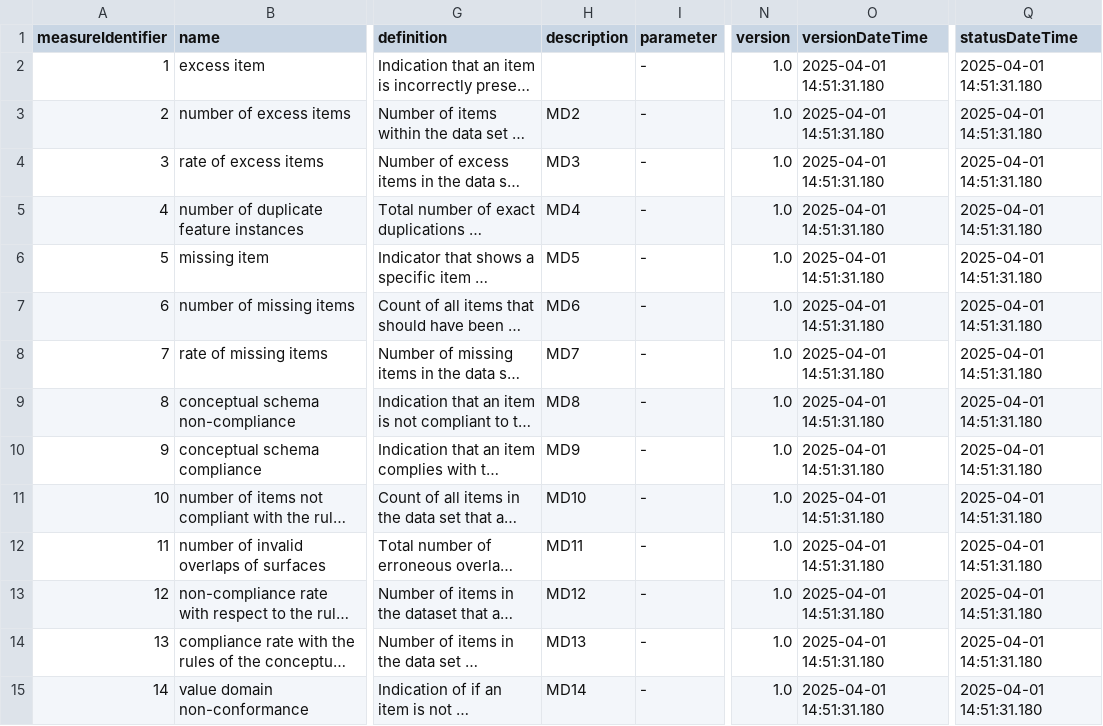
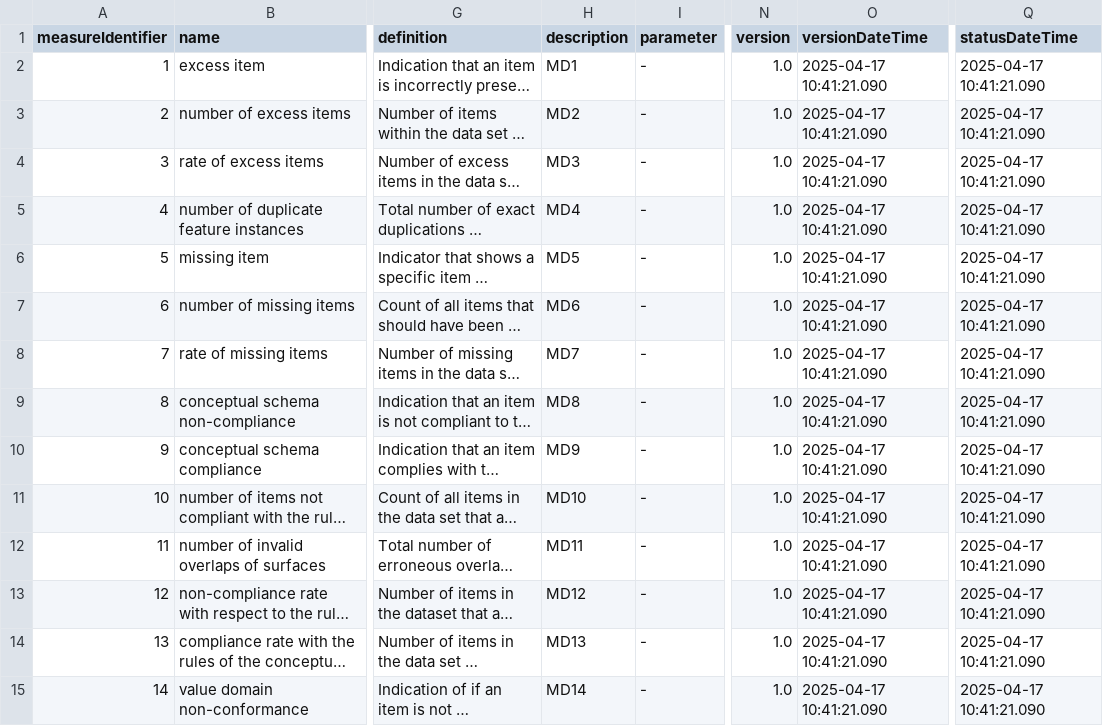
Before and after one commit to ogcincubator/iso19157-3-dqm-register, a CSV file: sources/QualityMeasure.csv, drawn as a sheet; only a part is shown, gaps mark what is left out; long unchanged cells end in …; the diff covers the shown part only; the diff names each change by its address in the sheet, - before the commit and + after, or states it on an @@ line.

```diff
--- a/sources/QualityMeasure.csv
+++ b/sources/QualityMeasure.csv
-H2 (description): (empty)
+H2 (description): MD1
-O2:O15 (versionDateTime): 2025-04-01 14:51:31.180
+O2:O15 (versionDateTime): 2025-04-17 10:41:21.090
-Q2:Q15 (statusDateTime): 2025-04-01 14:51:31.180
+Q2:Q15 (statusDateTime): 2025-04-17 10:41:21.090
```
Also changed, not shown: 161 edited cells elsewhere in this file, sources/MeasureDescription.csv, 11 other files.
